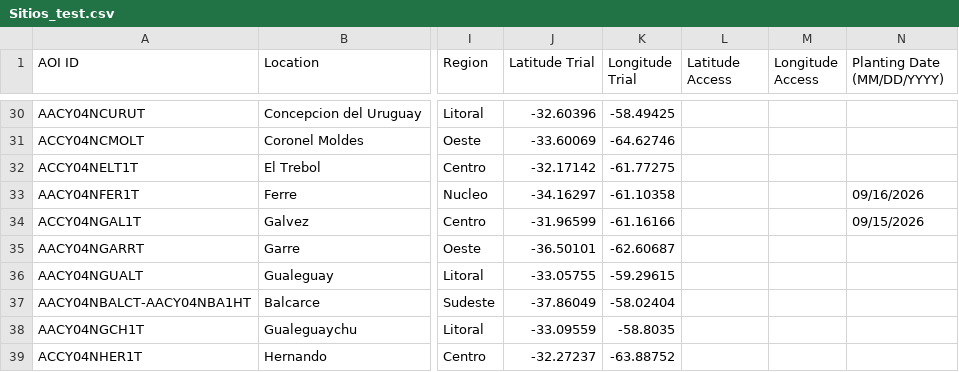
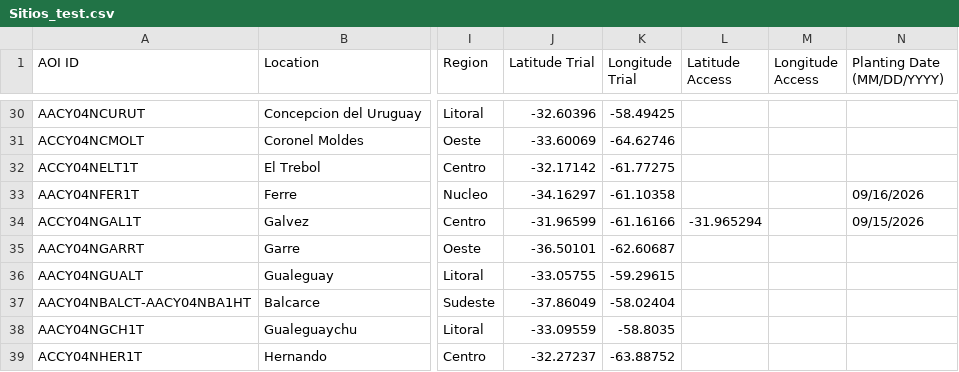
Before and after one commit to LAAR-TESTING-AR/field-trial-master-platform, a CSV file: Sitios_test.csv, drawn as a sheet; only a part is shown, gaps mark what is left out; the diff names each change by its address in the sheet, - before the commit and + after, or states it on an @@ line.

Commit message:
Actualizacion automatica de Sitios.csv desde SharePoint

```diff
--- a/Sitios_test.csv
+++ b/Sitios_test.csv
-L34 (Latitude Access): (empty)
+L34 (Latitude Access): -31.965294
```
